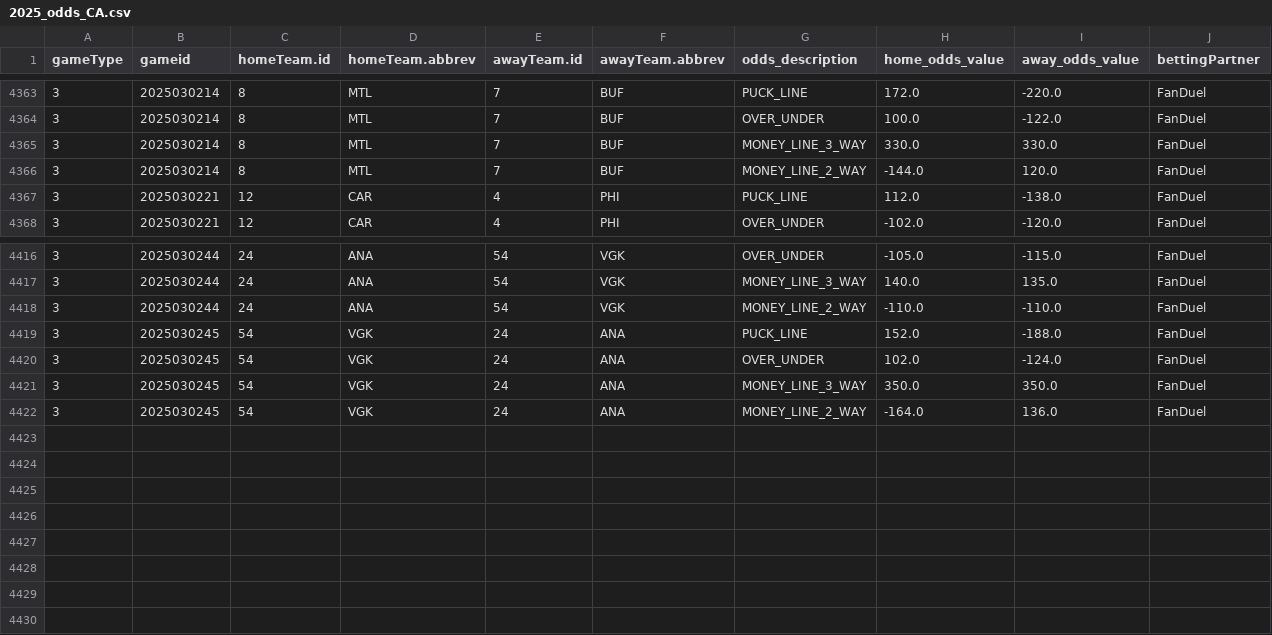
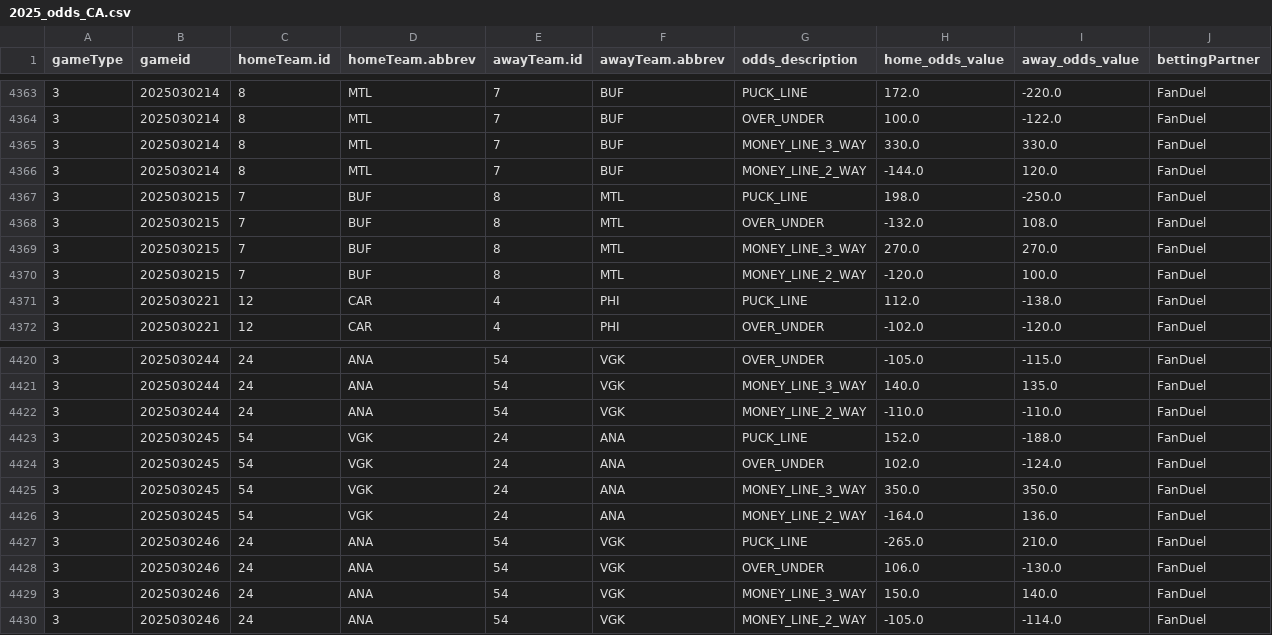
Before and after one commit to justinjjlee/NHL-Analytics, a CSV file: latest/box/2025_odds_CA.csv, drawn as a sheet; only a part is shown, gaps mark what is left out; rows hold the shown columns only; the diff names each change by its address in the sheet, - before the commit and + after, or states it on an @@ line.

```diff
--- a/latest/box/2025_odds_CA.csv
+++ b/latest/box/2025_odds_CA.csv
+row 4367: 3 | 2025030215 | 7 | BUF | 8 | MTL | PUCK_LINE | 198.0 | -250.0 | FanDuel
+row 4368: 3 | 2025030215 | 7 | BUF | 8 | MTL | OVER_UNDER | -132.0 | 108.0 | FanDuel
+row 4369: 3 | 2025030215 | 7 | BUF | 8 | MTL | MONEY_LINE_3_WAY | 270.0 | 270.0 | FanDuel
+row 4370: 3 | 2025030215 | 7 | BUF | 8 | MTL | MONEY_LINE_2_WAY | -120.0 | 100.0 | FanDuel
+row 4427: 3 | 2025030246 | 24 | ANA | 54 | VGK | PUCK_LINE | -265.0 | 210.0 | FanDuel
+row 4428: 3 | 2025030246 | 24 | ANA | 54 | VGK | OVER_UNDER | 106.0 | -130.0 | FanDuel
+row 4429: 3 | 2025030246 | 24 | ANA | 54 | VGK | MONEY_LINE_3_WAY | 150.0 | 140.0 | FanDuel
+row 4430: 3 | 2025030246 | 24 | ANA | 54 | VGK | MONEY_LINE_2_WAY | -105.0 | -114.0 | FanDuel
```
Also changed, not shown: latest/box/2025_box_gameStats.csv, latest/box/2025_box_player.csv, 6 other files.
